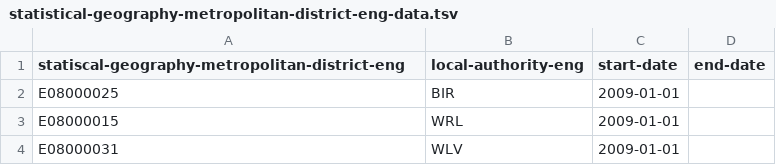
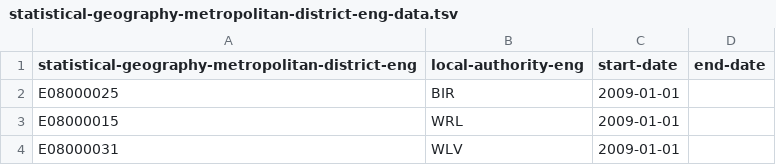
Before and after one commit to openregister/statistical-geography-data, a TSV file: data/statistical-geography-metropolitan-district-eng/statistical-geography-metropolitan-district-eng-data.tsv, drawn as a sheet; only a part is shown.

Commit message:
fixed header typo

```diff
--- a/data/statistical-geography-metropolitan-district-eng/statistical-geography-metropolitan-district-eng-data.tsv
+++ b/data/statistical-geography-metropolitan-district-eng/statistical-geography-metropolitan-district-eng-data.tsv
@@ -1,2 +1,2 @@
-statiscal-geography-metropolitan-district-eng	local-authority-eng	start-date	end-date
+statistical-geography-metropolitan-district-eng	local-authority-eng	start-date	end-date
 E08000025	BIR	2009-01-01	
```
